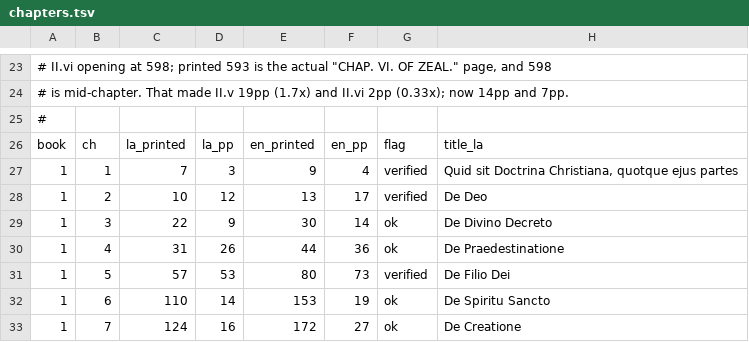
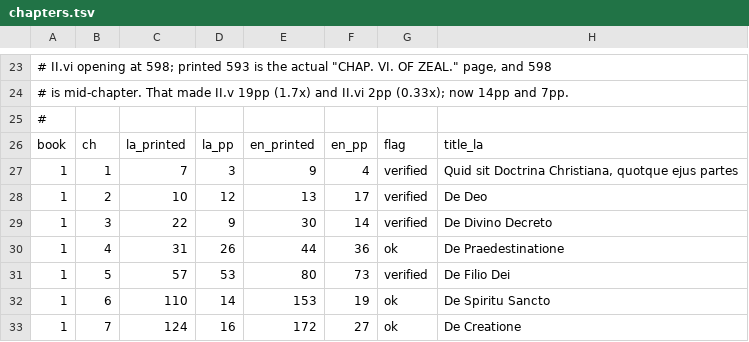
Before and after one commit to wilsonpruitt/milton-doctrina, a TSV file: tools/chapters.tsv, drawn as a sheet; only a part is shown, gaps mark what is left out.

Commit message:
I.iii transcribed: Milton names his opponent, and cites his own Logic three times
De Divino Decreto, La 22–30 / En 30–43, both extents plate-confirmed at both
ends. The longest near-1:1 chapter in the corpus — 30 Latin paragraphs to 29
English, one merge — and the second-densest apparatus after I.ii, sixteen
notes wrapping the 9→1 cycle twice.

Two real findings, not just volume:

- Milton argues in open dialogue with a named Arminian for the first time
  here — Curcellæus's Institutio quoted twice in Latin, and Sumner names the
  Supralapsarian position outright in his own note.
- Milton's own Artis Logicae plenior Institutio is quoted three times. The
  chapter's causal vocabulary — per se/per accidens, physical vs. compulsory
  necessity — is Milton's own logic textbook, not borrowed scholastic Latin.
  Twelve of sixteen notes draw on Milton's own corpus.

Two citation notes for the ledger: Act. xv. 28 (La) vs xv. 18 (En), doubled
and plate-confirmed against the KJV text quoted; and two Jonah 3 citations
in one clause both running La one verse high, one out of range, left
unchecked since Jonah isn't among the 23 read Junius-Tremellius divisions.

Caught and fixed before shipping: every paragraph label past {¶4} was first
written by sequential count instead of tracked against the Latin paragraph
number, silently masking a real merge at {¶4-5}. Corrected; the chunk's own
Notes carry the warning for next time. Two content-filter blocks on the
doctrinally dense material, both cleared by writing in smaller pieces,
nothing paraphrased.

Citation ledger, scripture index, and chapters.tsv flag rebuilt and
committed; next build clean, 92 static pages.

```diff
--- a/tools/chapters.tsv
+++ b/tools/chapters.tsv
@@ -28,3 +28,3 @@ book	ch	la_printed	la_pp	en_printed	en_pp	flag	title_la
 1	2	10	12	13	17	verified	De Deo
-1	3	22	9	30	14	ok	De Divino Decreto
+1	3	22	9	30	14	verified	De Divino Decreto
 1	4	31	26	44	36	ok	De Praedestinatione
```
Also changed, not shown: 5 other files.
